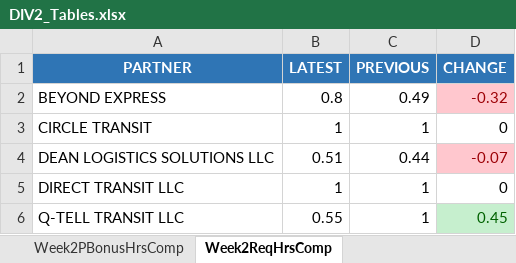
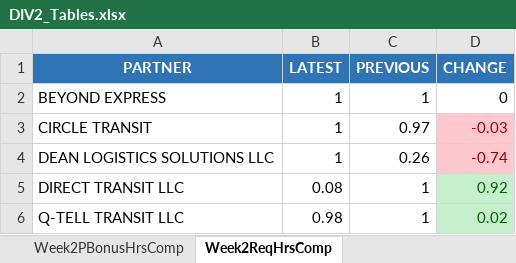
Before and after one commit to neildojeta/DIV2PayrollAnalysis, an Excel workbook: DIV2_Analysis/ComparedResults/DIV2_Tables.xlsx, sheet Week2ReqHrsComp, drawn as a sheet; values as stored, in another font and other column widths than the file's, no borders; the diff names each change by its address in the sheet, - before the commit and + after, or states it on an @@ line.

```diff
--- a/DIV2_Analysis/ComparedResults/DIV2_Tables.xlsx (sheet Week2ReqHrsComp)
+++ b/DIV2_Analysis/ComparedResults/DIV2_Tables.xlsx (sheet Week2ReqHrsComp)
-B2 (LATEST): 0.8
+B2 (LATEST): 1
-C2 (PREVIOUS): 0.49
+C2 (PREVIOUS): 1
-D2 (CHANGE): -0.32
+D2 (CHANGE): 0
@@ D2 fill: #FFC7CE → none, text colour: #9C0006 → black @@
-C3 (PREVIOUS): 1
+C3 (PREVIOUS): 0.97
-D3 (CHANGE): 0
+D3 (CHANGE): -0.03
@@ D3 fill: none → #FFC7CE, text colour: black → #9C0006 @@
-B4 (LATEST): 0.51
+B4 (LATEST): 1
-C4 (PREVIOUS): 0.44
+C4 (PREVIOUS): 0.26
-D4 (CHANGE): -0.07
+D4 (CHANGE): -0.74
-B5 (LATEST): 1
+B5 (LATEST): 0.08
-D5 (CHANGE): 0
+D5 (CHANGE): 0.92
@@ D5 fill: none → #C6EFCE, text colour: black → #006100 @@
-B6 (LATEST): 0.55
+B6 (LATEST): 0.98
-D6 (CHANGE): 0.45
+D6 (CHANGE): 0.02
```
Also changed, not shown: sheet HTotalRevComparison, sheet Week2CancelRateComp, sheet Week2AcceptRateComp, sheet Week1UtilizationComp, sheet Week2UtilizationComp, sheet Week1CancelRateComp, 9 more sheets, ComparedResults/Dashboard.xlsm, DIV2_Analysis/ComparedResults/Dashboard.xlsm, 19 other files.
